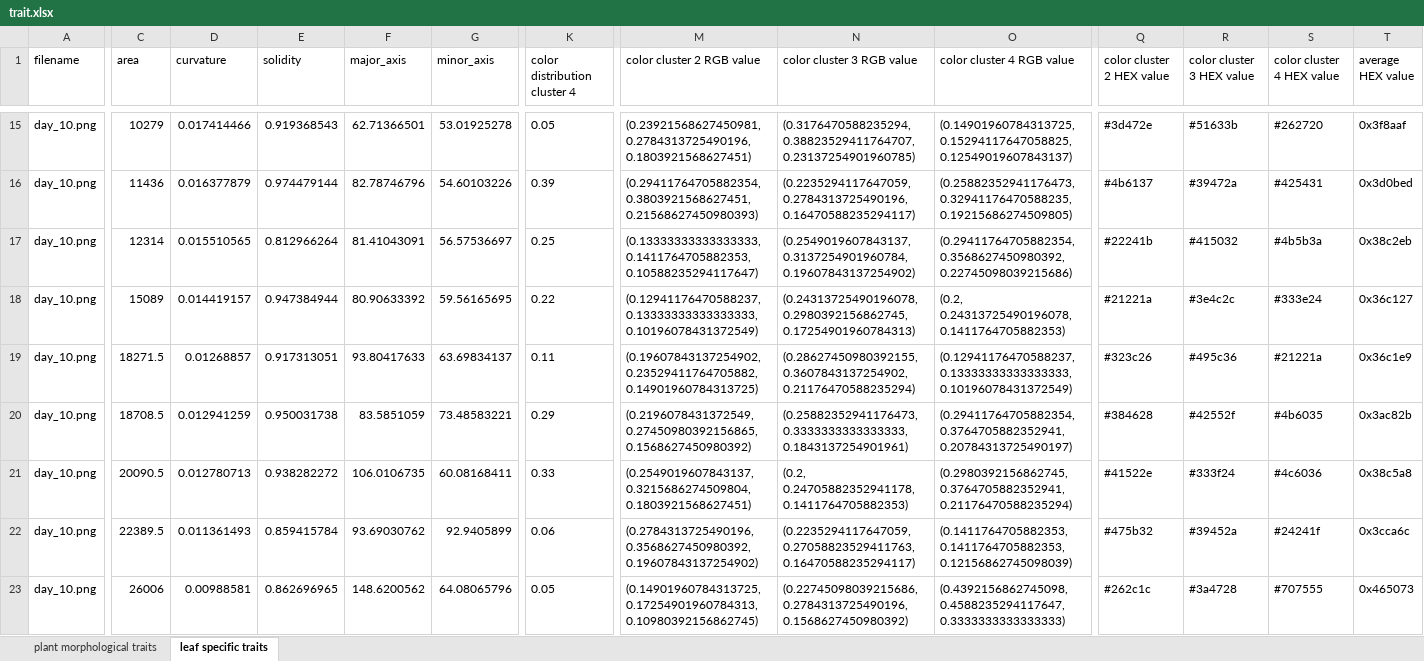
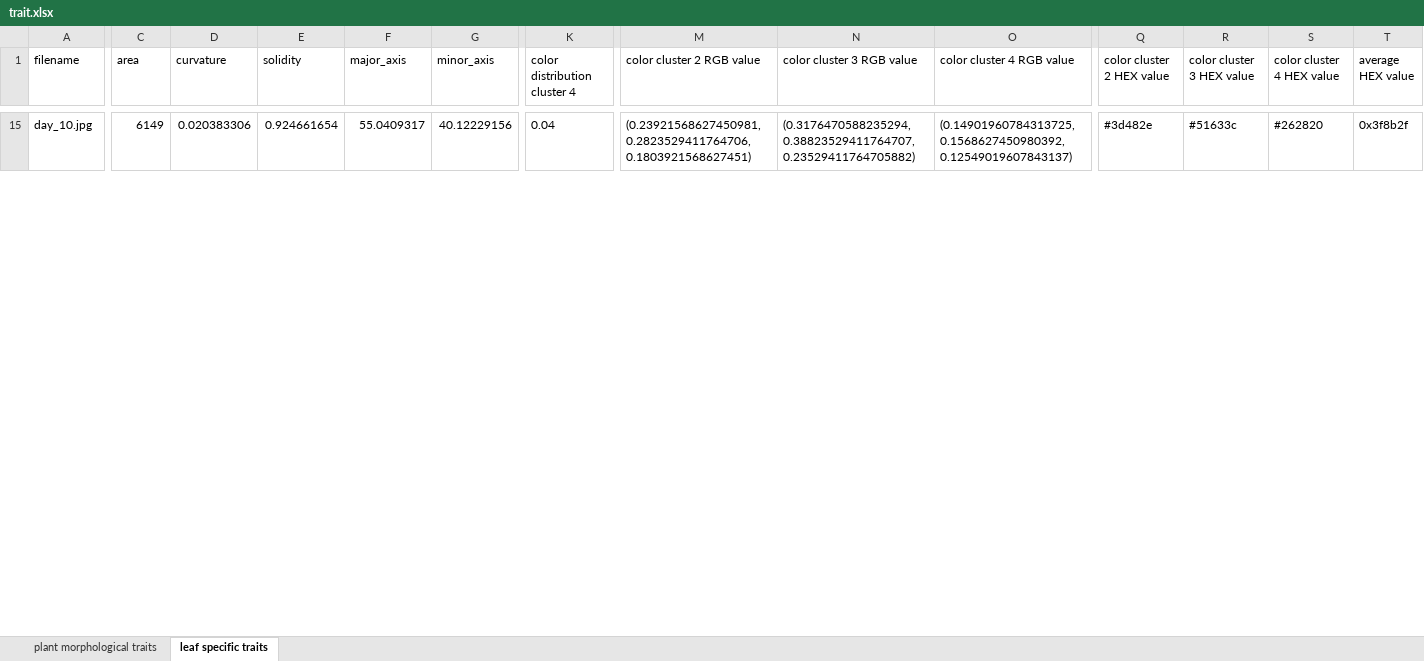
Before and after one commit to w-bonelli/SMART, an Excel workbook: sample_test/trait.xlsx, sheet leaf specific traits, drawn as a sheet; only a part is shown, gaps mark what is left out; values as stored, in another font and other column widths than the file's, no borders; removed rows and columns are numbered as before the commit, all else as after; rows hold the shown columns only; the diff covers the shown part only; the diff names each change by its address in the sheet, - before the commit and + after, or states it on an @@ line.

```diff
--- a/sample_test/trait.xlsx (sheet leaf specific traits)
+++ b/sample_test/trait.xlsx (sheet leaf specific traits)
-A15 (filename): day_10.png
+A15 (filename): day_10.jpg
-C15 (area): 10279
+C15 (area): 6149
-D15 (curvature): 0.017414466
+D15 (curvature): 0.020383306
-E15 (solidity): 0.919368543
+E15 (solidity): 0.924661654
-F15 (major_axis): 62.71366501
+F15 (major_axis): 55.0409317
-G15 (minor_axis): 53.01925278
+G15 (minor_axis): 40.12229156
-K15 (color distribution cluster 4): 0.05
+K15 (color distribution cluster 4): 0.04
-M15 (color cluster 2 RGB value): (0.23921568627450981, 0.2784313725490196, 0.1803921568627451)
+M15 (color cluster 2 RGB value): (0.23921568627450981, 0.2823529411764706, 0.1803921568627451)
-N15 (color cluster 3 RGB value): (0.3176470588235294, 0.38823529411764707, 0.23137254901960785)
+N15 (color cluster 3 RGB value): (0.3176470588235294, 0.38823529411764707, 0.23529411764705882)
-O15 (color cluster 4 RGB value): (0.14901960784313725, 0.15294117647058825, 0.12549019607843137)
+O15 (color cluster 4 RGB value): (0.14901960784313725, 0.1568627450980392, 0.12549019607843137)
-Q15 (color cluster 2 HEX value): #3d472e
+Q15 (color cluster 2 HEX value): #3d482e
-R15 (color cluster 3 HEX value): #51633b
+R15 (color cluster 3 HEX value): #51633c
-S15 (color cluster 4 HEX value): #262720
+S15 (color cluster 4 HEX value): #262820
-T15 (average HEX value): 0x3f8aaf
+T15 (average HEX value): 0x3f8b2f
-row 16: day_10.png | 11436 | 0.016377879 | 0.974479144 | 82.78746796 | 54.60103226 | 0.39 | (0.29411764705882354, 0.3803921568627451, 0.21568627450980393) | (0.2235294117647059, 0.2784313725490196, 0.16470588235294117) | (0.25882352941176473, 0.32941176470588235, 0.19215686274509805) | #4b6137 | #39472a | #425431 | 0x3d0bed
-row 17: day_10.png | 12314 | 0.015510565 | 0.812966264 | 81.41043091 | 56.57536697 | 0.25 | (0.13333333333333333, 0.1411764705882353, 0.10588235294117647) | (0.2549019607843137, 0.3137254901960784, 0.19607843137254902) | (0.29411764705882354, 0.3568627450980392, 0.22745098039215686) | #22241b | #415032 | #4b5b3a | 0x38c2eb
-row 18: day_10.png | 15089 | 0.014419157 | 0.947384944 | 80.90633392 | 59.56165695 | 0.22 | (0.12941176470588237, 0.13333333333333333, 0.10196078431372549) | (0.24313725490196078, 0.2980392156862745, 0.17254901960784313) | (0.2, 0.24313725490196078, 0.1411764705882353) | #21221a | #3e4c2c | #333e24 | 0x36c127
-row 19: day_10.png | 18271.5 | 0.01268857 | 0.917313051 | 93.80417633 | 63.69834137 | 0.11 | (0.19607843137254902, 0.23529411764705882, 0.14901960784313725) | (0.28627450980392155, 0.3607843137254902, 0.21176470588235294) | (0.12941176470588237, 0.13333333333333333, 0.10196078431372549) | #323c26 | #495c36 | #21221a | 0x36c1e9
-row 20: day_10.png | 18708.5 | 0.012941259 | 0.950031738 | 83.5851059 | 73.48583221 | 0.29 | (0.2196078431372549, 0.27450980392156865, 0.1568627450980392) | (0.25882352941176473, 0.3333333333333333, 0.1843137254901961) | (0.29411764705882354, 0.3764705882352941, 0.20784313725490197) | #384628 | #42552f | #4b6035 | 0x3ac82b
-row 21: day_10.png | 20090.5 | 0.012780713 | 0.938282272 | 106.0106735 | 60.08168411 | 0.33 | (0.2549019607843137, 0.3215686274509804, 0.1803921568627451) | (0.2, 0.24705882352941178, 0.1411764705882353) | (0.2980392156862745, 0.3764705882352941, 0.21176470588235294) | #41522e | #333f24 | #4c6036 | 0x38c5a8
-row 22: day_10.png | 22389.5 | 0.011361493 | 0.859415784 | 93.69030762 | 92.9405899 | 0.06 | (0.2784313725490196, 0.3568627450980392, 0.19607843137254902) | (0.2235294117647059, 0.27058823529411763, 0.16470588235294117) | (0.1411764705882353, 0.1411764705882353, 0.12156862745098039) | #475b32 | #39452a | #24241f | 0x3cca6c
-row 23: day_10.png | 26006 | 0.00988581 | 0.862696965 | 148.6200562 | 64.08065796 | 0.05 | (0.14901960784313725, 0.17254901960784313, 0.10980392156862745) | (0.22745098039215686, 0.2784313725490196, 0.1568627450980392) | (0.4392156862745098, 0.4588235294117647, 0.3333333333333333) | #262c1c | #3a4728 | #707555 | 0x465073
```
Also changed, not shown: 35 added rows and 25 removed rows elsewhere in this sheet, sheet plant morphological traits, 7 other files.
